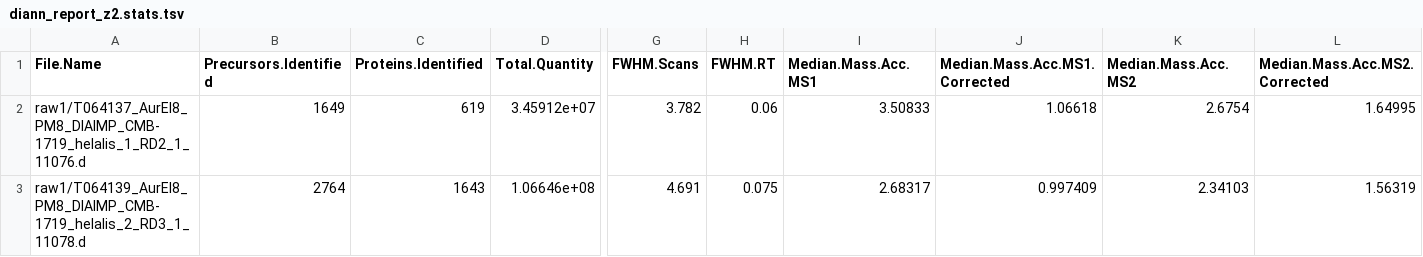
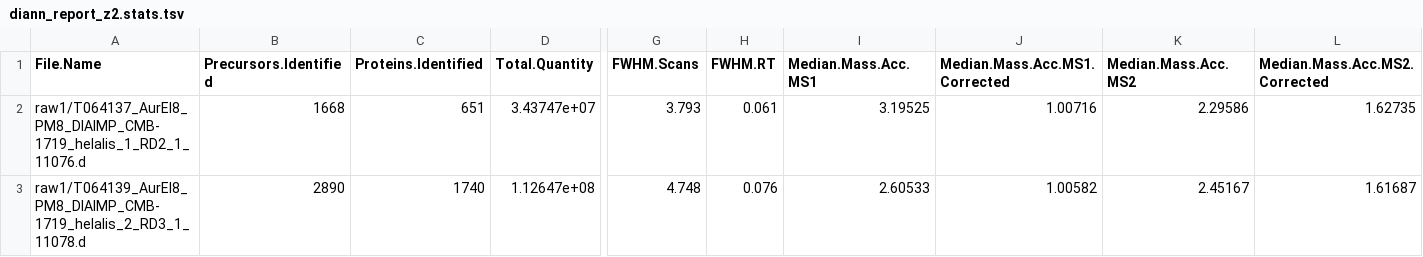
Before and after one commit to TijlV/diann-immunopeptidomics-pipeline, a TSV file: results/z2/diann_report_z2.stats.tsv, drawn as a sheet; only a part is shown, gaps mark what is left out; the diff covers the shown part only; the diff names each change by its address in the sheet, - before the commit and + after, or states it on an @@ line.

```diff
--- a/results/z2/diann_report_z2.stats.tsv
+++ b/results/z2/diann_report_z2.stats.tsv
-B2 (Precursors.Identified): 1649
+B2 (Precursors.Identified): 1668
-C2 (Proteins.Identified): 619
+C2 (Proteins.Identified): 651
-D2 (Total.Quantity): 3.45912e+07
+D2 (Total.Quantity): 3.43747e+07
-G2 (FWHM.Scans): 3.782
+G2 (FWHM.Scans): 3.793
-H2 (FWHM.RT): 0.06
+H2 (FWHM.RT): 0.061
-I2 (Median.Mass.Acc.MS1): 3.50833
+I2 (Median.Mass.Acc.MS1): 3.19525
-J2 (Median.Mass.Acc.MS1.Corrected): 1.06618
+J2 (Median.Mass.Acc.MS1.Corrected): 1.00716
-K2 (Median.Mass.Acc.MS2): 2.6754
+K2 (Median.Mass.Acc.MS2): 2.29586
-L2 (Median.Mass.Acc.MS2.Corrected): 1.64995
+L2 (Median.Mass.Acc.MS2.Corrected): 1.62735
-B3 (Precursors.Identified): 2764
+B3 (Precursors.Identified): 2890
-C3 (Proteins.Identified): 1643
+C3 (Proteins.Identified): 1740
-D3 (Total.Quantity): 1.06646e+08
+D3 (Total.Quantity): 1.12647e+08
-G3 (FWHM.Scans): 4.691
+G3 (FWHM.Scans): 4.748
-H3 (FWHM.RT): 0.075
+H3 (FWHM.RT): 0.076
-I3 (Median.Mass.Acc.MS1): 2.68317
+I3 (Median.Mass.Acc.MS1): 2.60533
-J3 (Median.Mass.Acc.MS1.Corrected): 0.997409
+J3 (Median.Mass.Acc.MS1.Corrected): 1.00582
-K3 (Median.Mass.Acc.MS2): 2.34103
+K3 (Median.Mass.Acc.MS2): 2.45167
-L3 (Median.Mass.Acc.MS2.Corrected): 1.56319
+L3 (Median.Mass.Acc.MS2.Corrected): 1.61687
```
Also changed, not shown: 7 edited cells elsewhere in this file, results/z2/diann_report_z2.gg_matrix.tsv, results/z2/diann_report_z2.pg_matrix.tsv, 45 other files.
